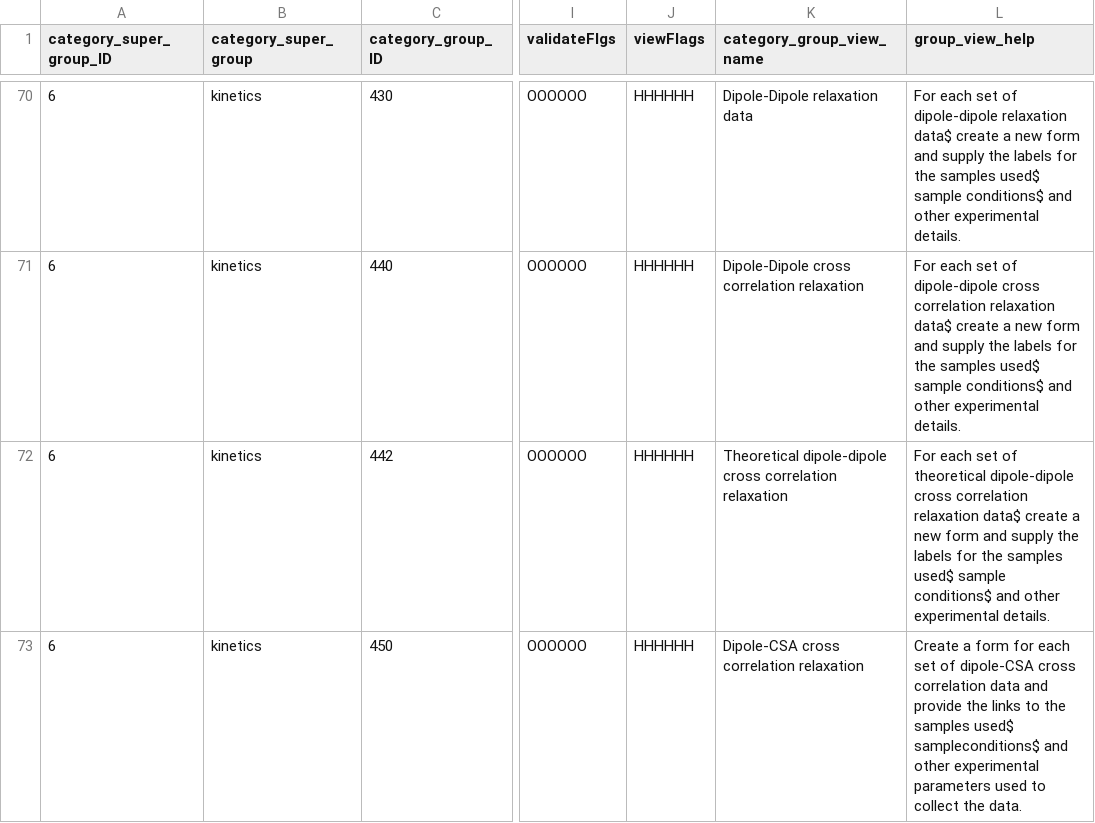
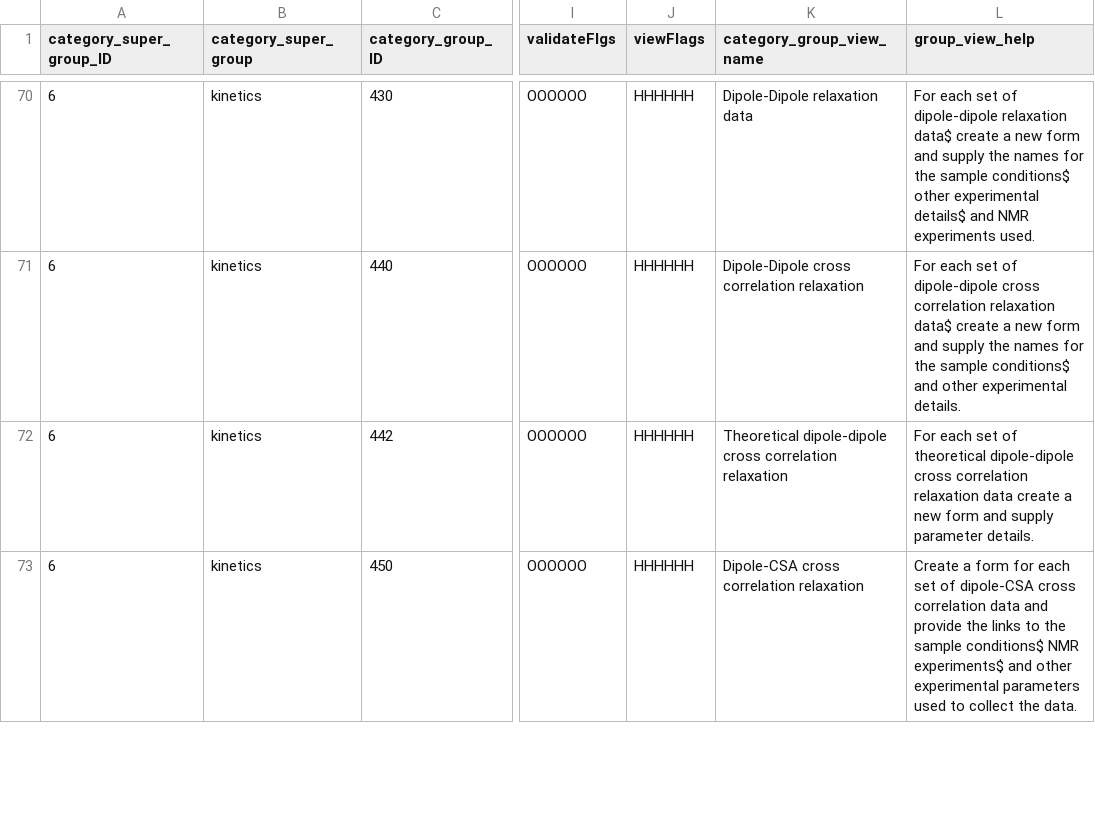
Before and after one commit to bmrb-io/nmr-star-dictionary, a CSV file: NMR-STAR/internal_106_distribution/adit_cat_grp_o.csv, drawn as a sheet; only a part is shown, gaps mark what is left out; the diff covers the shown part only; the diff names each change by its address in the sheet, - before the commit and + after, or states it on an @@ line.

```diff
--- a/NMR-STAR/internal_106_distribution/adit_cat_grp_o.csv
+++ b/NMR-STAR/internal_106_distribution/adit_cat_grp_o.csv
-L70 (group_view_help): …supply the labels for the samples used$ sample conditions$ and other experimental details.
+L70 (group_view_help): …supply the names for the sample conditions$ other experimental details$ and NMR experiments used.
-L71 (group_view_help): …supply the labels for the samples used$ sample conditions$…
+L71 (group_view_help): …supply the names for the sample conditions$…
-L72 (group_view_help): …correlation relaxation data$ create a new form and supply the labels for the samples used$ sample conditions$ and other experimental details.
+L72 (group_view_help): …correlation relaxation data create a new form and supply parameter details.
-L73 (group_view_help): …to the samples used$ sampleconditions$ and other…
+L73 (group_view_help): …to the sample conditions$ NMR experiments$ and other…
```
Also changed, not shown: 48 edited cells elsewhere in this file, NMR-STAR/internal_106_distribution/adit_cat_grp_i.csv, NMR-STAR/internal_106_distribution/adit_man_over.csv, 38 other files.
